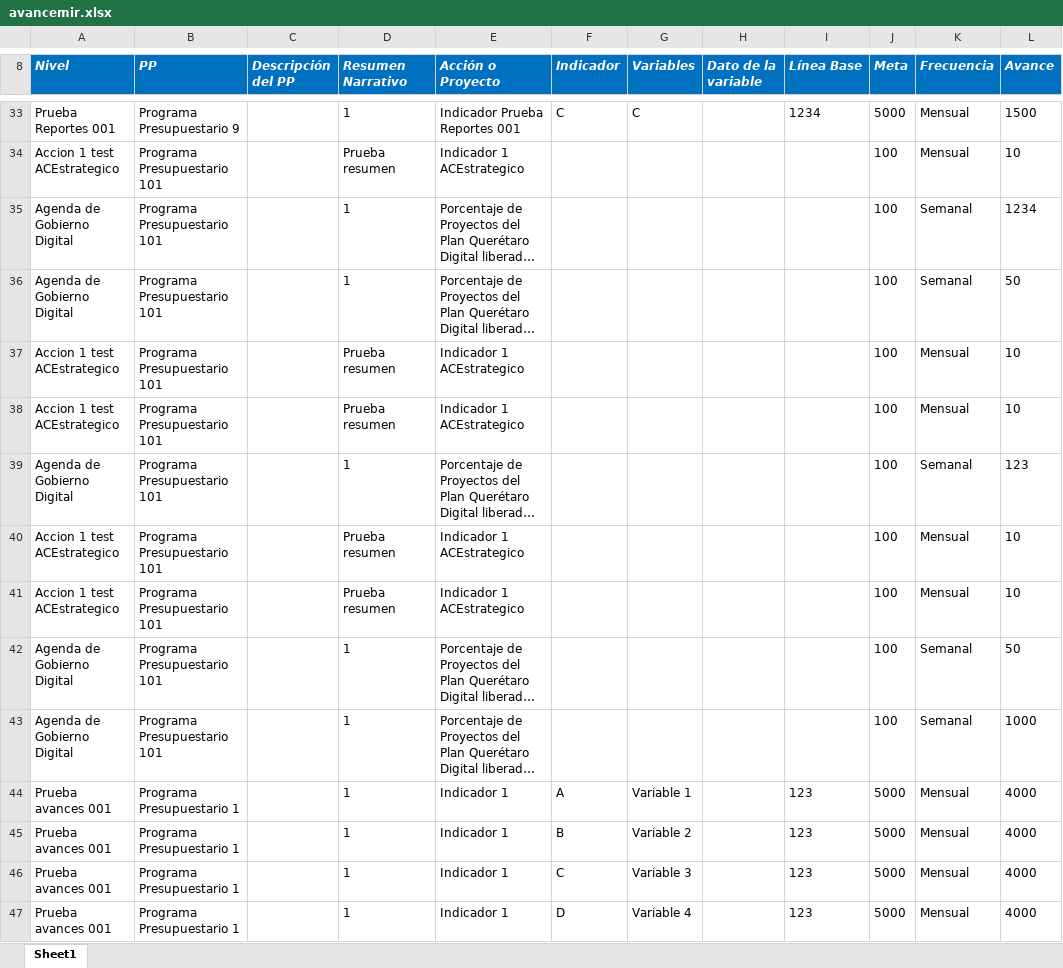
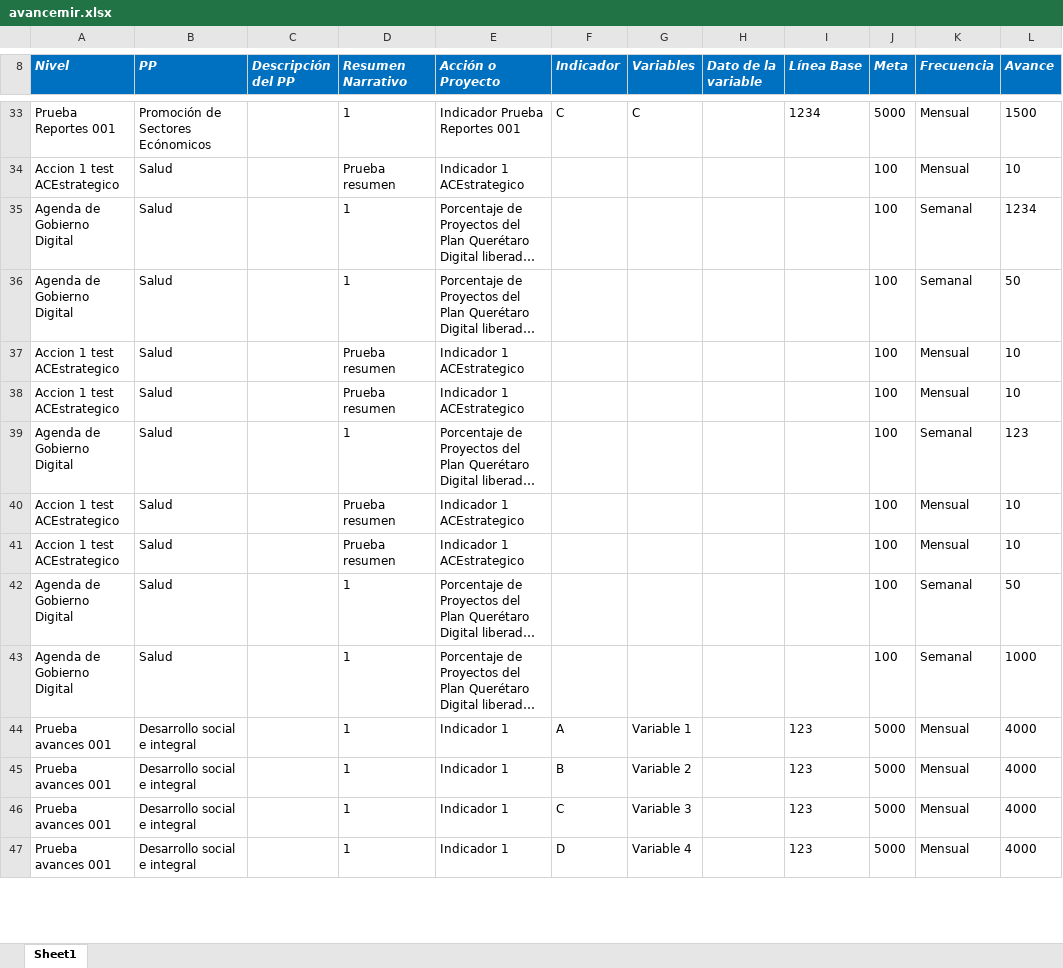
Before and after one commit to ManuelEuan/sigo, an Excel workbook: public/reportes/avancemir.xlsx, sheet Sheet1, drawn as a sheet; only a part is shown, gaps mark what is left out; long unchanged cells end in …; values as stored, in another font and other column widths than the file's, no borders; the diff covers the shown part only; the diff names each change by its address in the sheet, - before the commit and + after, or states it on an @@ line.

```diff
--- a/public/reportes/avancemir.xlsx (sheet Sheet1)
+++ b/public/reportes/avancemir.xlsx (sheet Sheet1)
-B33 (PP): Programa Presupuestario 9
+B33 (PP): Promoción de Sectores Ecónomicos
-B34:B43 (PP): Programa Presupuestario 101
+B34:B43 (PP): Salud
-B44:B47 (PP): Programa Presupuestario 1
+B44:B47 (PP): Desarrollo social e integral
```
Also changed, not shown: 6 added rows, 6 removed rows and 56 edited cells elsewhere in this sheet, 2 other files.
